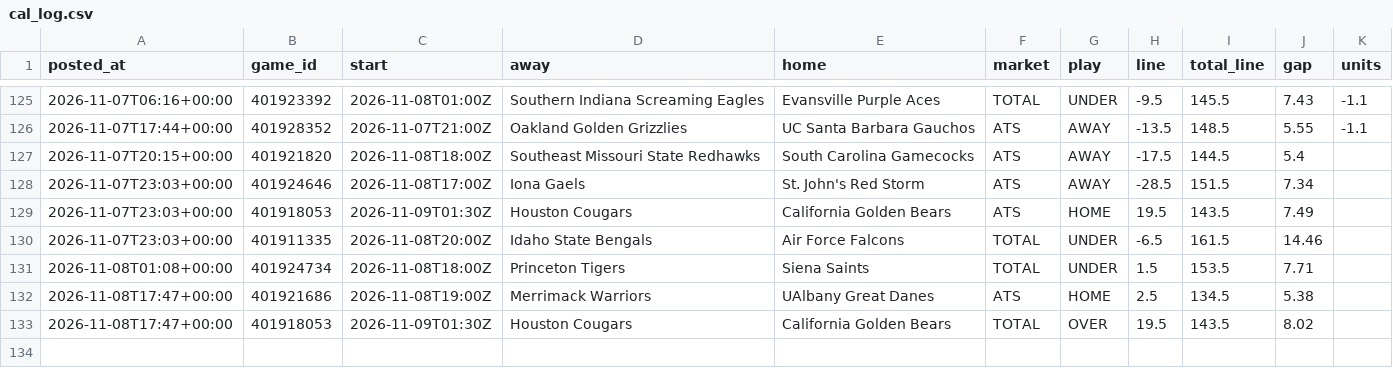
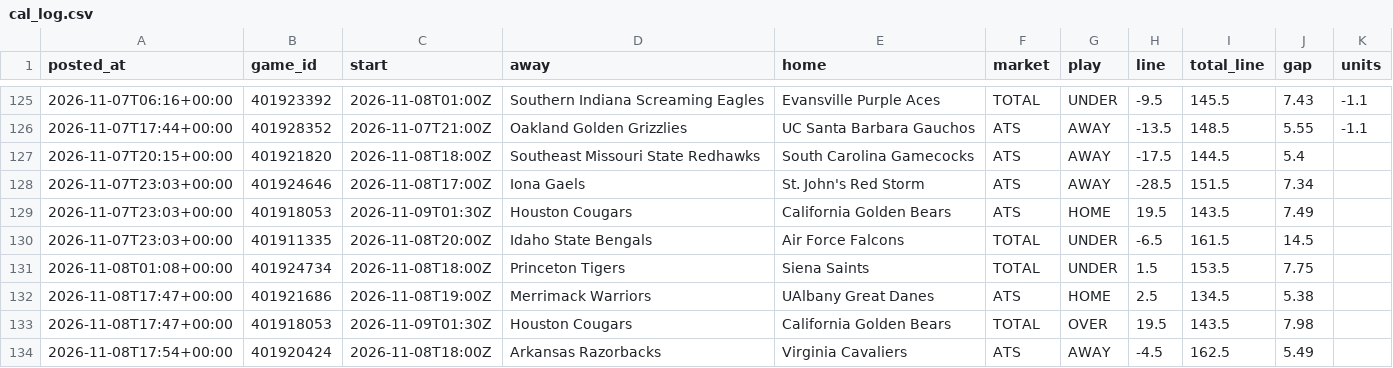
Before and after one commit to patjennings96-ctrl/ncaab-edge-board, a CSV file: data/history/cal_log.csv, drawn as a sheet; only a part is shown, gaps mark what is left out.

```diff
--- a/data/history/cal_log.csv
+++ b/data/history/cal_log.csv
@@ -129,5 +129,6 @@ posted_at,game_id,start,away,home,market,play,line,total_line,gap,units
 2026-11-07T23:03+00:00,401918053,2026-11-09T01:30Z,Houston Cougars,California Golden Bears,ATS,HOME,19.5,143.5,7.49,
-2026-11-07T23:03+00:00,401911335,2026-11-08T20:00Z,Idaho State Bengals,Air Force Falcons,TOTAL,UNDER,-6.5,161.5,14.46,
-2026-11-08T01:08+00:00,401924734,2026-11-08T18:00Z,Princeton Tigers,Siena Saints,TOTAL,UNDER,1.5,153.5,7.71,
+2026-11-07T23:03+00:00,401911335,2026-11-08T20:00Z,Idaho State Bengals,Air Force Falcons,TOTAL,UNDER,-6.5,161.5,14.5,
+2026-11-08T01:08+00:00,401924734,2026-11-08T18:00Z,Princeton Tigers,Siena Saints,TOTAL,UNDER,1.5,153.5,7.75,
 2026-11-08T17:47+00:00,401921686,2026-11-08T19:00Z,Merrimack Warriors,UAlbany Great Danes,ATS,HOME,2.5,134.5,5.38,
-2026-11-08T17:47+00:00,401918053,2026-11-09T01:30Z,Houston Cougars,California Golden Bears,TOTAL,OVER,19.5,143.5,8.02,
+2026-11-08T17:47+00:00,401918053,2026-11-09T01:30Z,Houston Cougars,California Golden Bears,TOTAL,OVER,19.5,143.5,7.98,
+2026-11-08T17:54+00:00,401920424,2026-11-08T18:00Z,Arkansas Razorbacks,Virginia Cavaliers,ATS,AWAY,-4.5,162.5,5.49,
```
Also changed, not shown: data/history/card_log.csv, data/history/odds_snapshots.csv, 5 other files.
